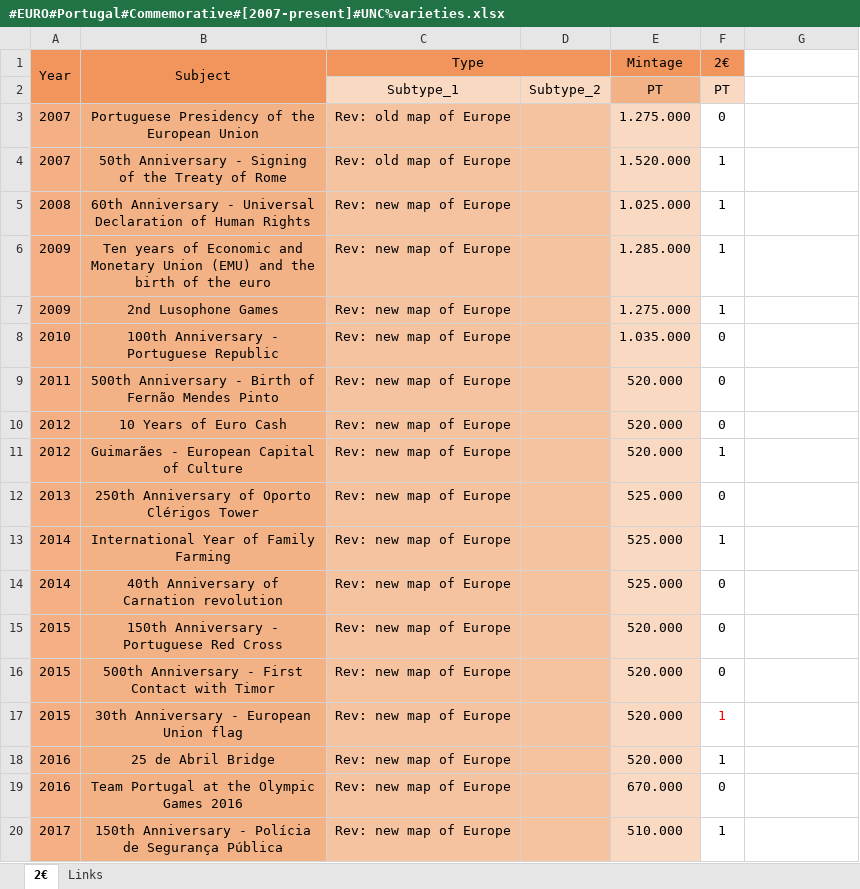
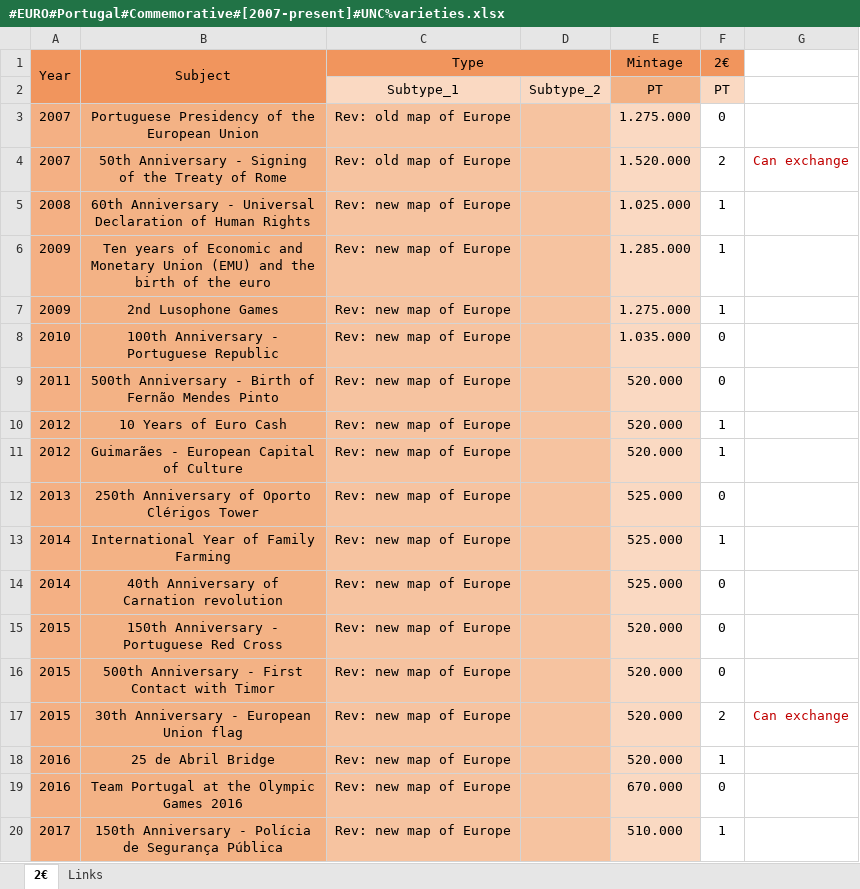
Before and after one commit to DartAlexator/CoinCollection, an Excel workbook: Collections/EURO/Portugal/#EURO#Portugal#Commemorative#[2007-present]#UNC%varieties.xlsx, sheet 2€, drawn as a sheet; only a part is shown; values as stored, in another font and other column widths than the file's, no borders; conditional formats not drawn; the diff names each change by its address in the sheet, - before the commit and + after, or states it on an @@ line.

```diff
--- a/Collections/EURO/Portugal/#EURO#Portugal#Commemorative#[2007-present]#UNC%varieties.xlsx (sheet 2€)
+++ b/Collections/EURO/Portugal/#EURO#Portugal#Commemorative#[2007-present]#UNC%varieties.xlsx (sheet 2€)
-F4: 1
+F4: 2
-G4: (empty)
+G4: Can exchange
-F10: 0
+F10: 1
-F17: 1
+F17: 2
-F17 text colour: #FF0000
+F17 text colour: black
-G17: (empty)
+G17: Can exchange
```
Also changed, not shown: formulas that keep their value, Collections/EURO/Germany/#EURO#Germany#Commemorative#[2006-present]#UNC%varieties.xlsx, Collections/EURO/Luxembourg/#EURO#Luxembourg#Commemorative#[2004-present]#UNC%varieties.xlsx, 23 other files.
